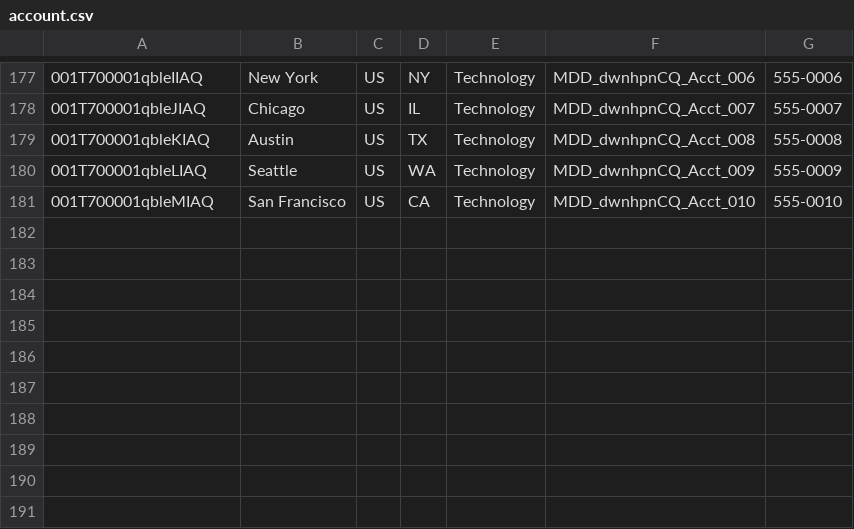
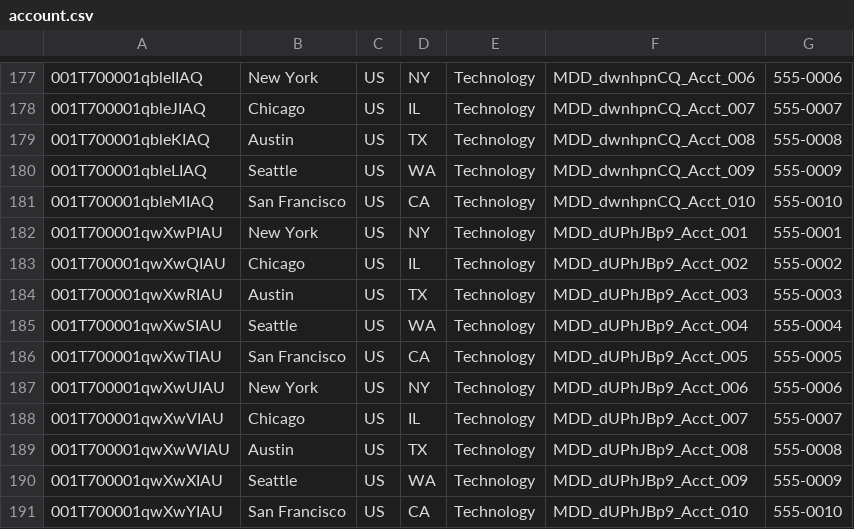
Before and after one commit to saalibilli/GHTestRepoLarge03, a CSV file: dataset/account.csv, drawn as a sheet; only a part is shown, gaps mark what is left out; the diff names each change by its address in the sheet, - before the commit and + after, or states it on an @@ line.

```diff
--- a/dataset/account.csv
+++ b/dataset/account.csv
+row 182: 001T700001qwXwPIAU | New York | US | NY | Technology | MDD_dUPhJBp9_Acct_001 | 555-0001
+row 183: 001T700001qwXwQIAU | Chicago | US | IL | Technology | MDD_dUPhJBp9_Acct_002 | 555-0002
+row 184: 001T700001qwXwRIAU | Austin | US | TX | Technology | MDD_dUPhJBp9_Acct_003 | 555-0003
+row 185: 001T700001qwXwSIAU | Seattle | US | WA | Technology | MDD_dUPhJBp9_Acct_004 | 555-0004
+row 186: 001T700001qwXwTIAU | San Francisco | US | CA | Technology | MDD_dUPhJBp9_Acct_005 | 555-0005
+row 187: 001T700001qwXwUIAU | New York | US | NY | Technology | MDD_dUPhJBp9_Acct_006 | 555-0006
+row 188: 001T700001qwXwVIAU | Chicago | US | IL | Technology | MDD_dUPhJBp9_Acct_007 | 555-0007
+row 189: 001T700001qwXwWIAU | Austin | US | TX | Technology | MDD_dUPhJBp9_Acct_008 | 555-0008
+row 190: 001T700001qwXwXIAU | Seattle | US | WA | Technology | MDD_dUPhJBp9_Acct_009 | 555-0009
+row 191: 001T700001qwXwYIAU | San Francisco | US | CA | Technology | MDD_dUPhJBp9_Acct_010 | 555-0010
```
Also changed, not shown: dataset/contact.csv, dataset/opportunity.csv, 41 other files.
